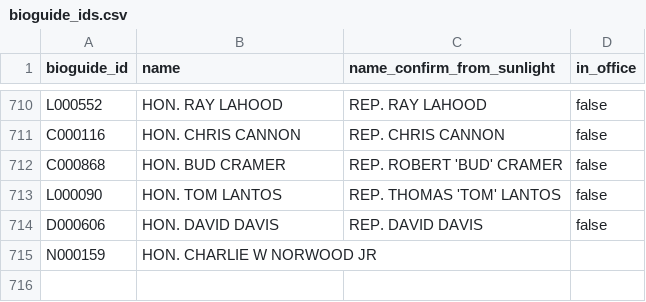
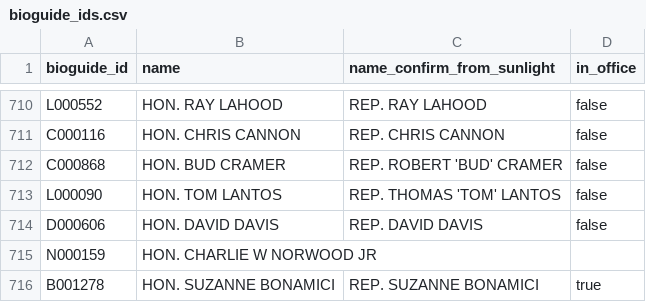
Before and after one commit to propublica/disbursements, a CSV file: process_new_release/2_add_bioguide_id/bioguide_ids.csv, drawn as a sheet; only a part is shown, gaps mark what is left out.

Commit message:
Added Suzanne Bonamici to cached bioguide IDs

```diff
--- a/process_new_release/2_add_bioguide_id/bioguide_ids.csv
+++ b/process_new_release/2_add_bioguide_id/bioguide_ids.csv
@@ -715 +715,2 @@ D000606,HON. DAVID DAVIS,REP. DAVID DAVIS,false
 N000159,HON. CHARLIE W NORWOOD JR,,
+B001278,HON. SUZANNE BONAMICI,REP. SUZANNE BONAMICI,true
```
